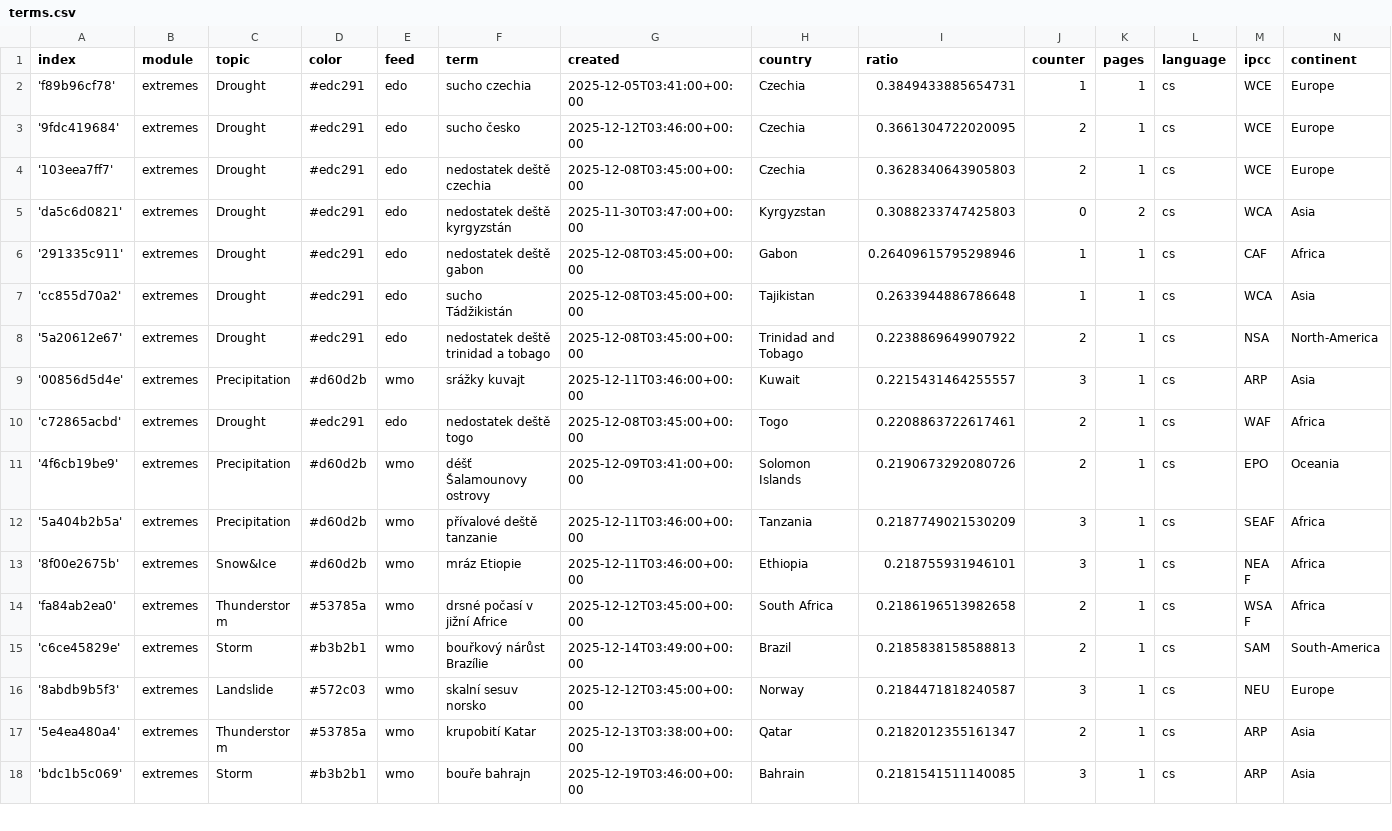
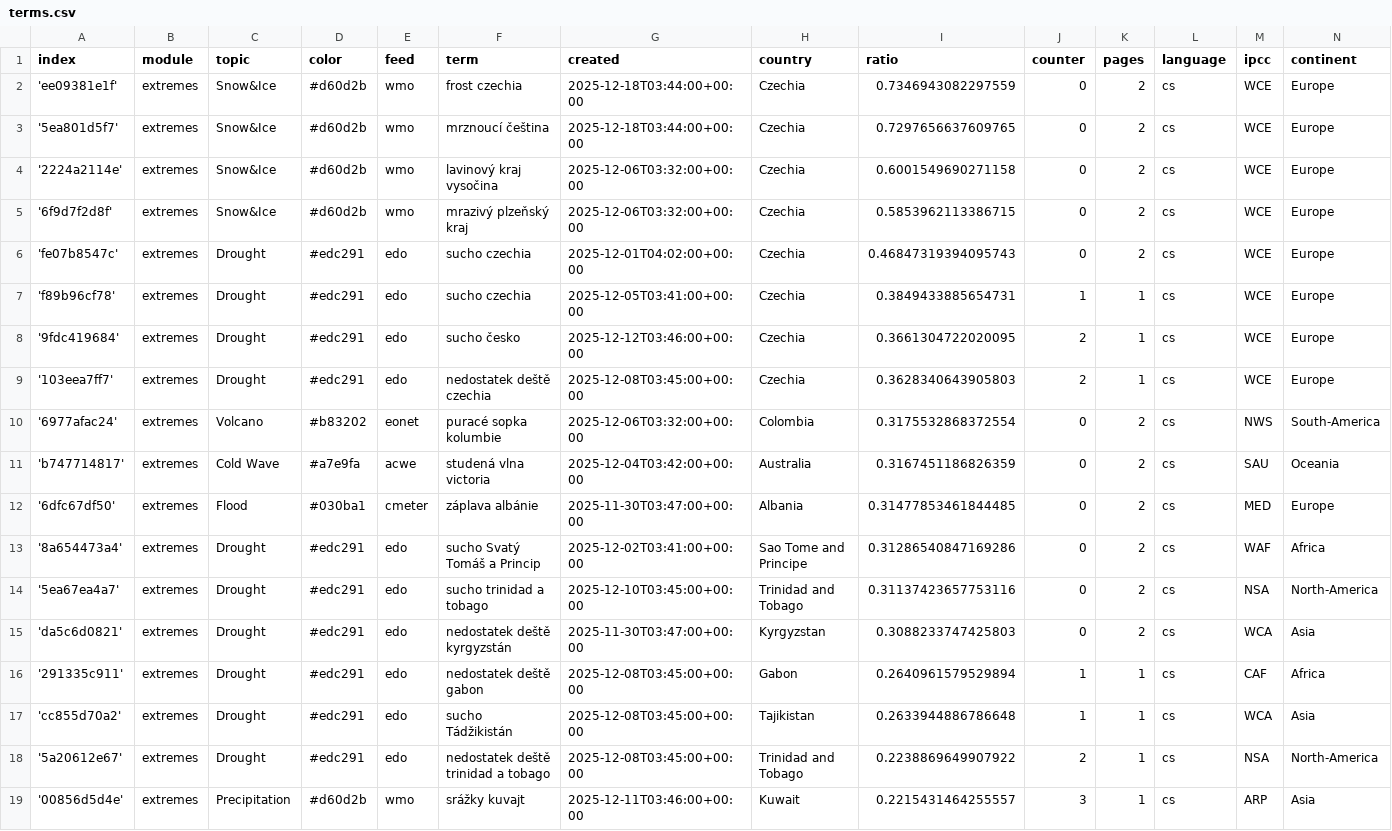
Before and after one commit to Leoniews/czechExtremes, a CSV file: terms.csv, drawn as a sheet; only a part is shown; the shorter side is filled out with more unchanged rows.

Commit message:
Commit from GitHub Actions (import:0.0)

```diff
--- a/terms.csv
+++ b/terms.csv
@@ -1,2 +1,7 @@
 index,module,topic,color,feed,term,created,country,ratio,counter,pages,language,ipcc,continent
+'ee09381e1f',extremes,Snow&Ice,#d60d2b,wmo,frost czechia,2025-12-18T03:44:00+00:00,Czechia,0.7346943082297559,0,2,cs,WCE,Europe
+'5ea801d5f7',extremes,Snow&Ice,#d60d2b,wmo,mrznoucí čeština,2025-12-18T03:44:00+00:00,Czechia,0.7297656637609765,0,2,cs,WCE,Europe
+'2224a2114e',extremes,Snow&Ice,#d60d2b,wmo,lavinový kraj vysočina,2025-12-06T03:32:00+00:00,Czechia,0.6001549690271158,0,2,cs,WCE,Europe
+'6f9d7f2d8f',extremes,Snow&Ice,#d60d2b,wmo,mrazivý plzeňský kraj,2025-12-06T03:32:00+00:00,Czechia,0.5853962113386715,0,2,cs,WCE,Europe
+'fe07b8547c',extremes,Drought,#edc291,edo,sucho czechia,2025-12-01T04:02:00+00:00,Czechia,0.46847319394095743,0,2,cs,WCE,Europe
 'f89b96cf78',extremes,Drought,#edc291,edo,sucho czechia,2025-12-05T03:41:00+00:00,Czechia,0.3849433885654731,1,1,cs,WCE,Europe
@@ -4,4 +9,9 @@ index,module,topic,color,feed,term,created,country,ratio,counter,pages,language,
 '103eea7ff7',extremes,Drought,#edc291,edo,nedostatek deště czechia,2025-12-08T03:45:00+00:00,Czechia,0.3628340643905803,2,1,cs,WCE,Europe
+'6977afac24',extremes,Volcano,#b83202,eonet,puracé sopka kolumbie,2025-12-06T03:32:00+00:00,Colombia,0.3175532868372554,0,2,cs,NWS,South-America
+'b747714817',extremes,Cold Wave,#a7e9fa,acwe,studená vlna victoria,2025-12-04T03:42:00+00:00,Australia,0.3167451186826359,0,2,cs,SAU,Oceania
+'6dfc67df50',extremes,Flood,#030ba1,cmeter,záplava albánie,2025-11-30T03:47:00+00:00,Albania,0.31477853461844485,0,2,cs,MED,Europe
+'8a654473a4',extremes,Drought,#edc291,edo,sucho Svatý Tomáš a Princip,2025-12-02T03:41:00+00:00,Sao Tome and Principe,0.31286540847169286,0,2,cs,WAF,Africa
+'5ea67ea4a7',extremes,Drought,#edc291,edo,sucho trinidad a tobago,2025-12-10T03:45:00+00:00,Trinidad and Tobago,0.31137423657753116,0,2,cs,NSA,North-America
 'da5c6d0821',extremes,Drought,#edc291,edo,nedostatek deště kyrgyzstán,2025-11-30T03:47:00+00:00,Kyrgyzstan,0.3088233747425803,0,2,cs,WCA,Asia
-'291335c911',extremes,Drought,#edc291,edo,nedostatek deště gabon,2025-12-08T03:45:00+00:00,Gabon,0.26409615795298946,1,1,cs,CAF,Africa
+'291335c911',extremes,Drought,#edc291,edo,nedostatek deště gabon,2025-12-08T03:45:00+00:00,Gabon,0.2640961579529894,1,1,cs,CAF,Africa
 'cc855d70a2',extremes,Drought,#edc291,edo,sucho Tádžikistán,2025-12-08T03:45:00+00:00,Tajikistan,0.2633944886786648,1,1,cs,WCA,Asia
```
